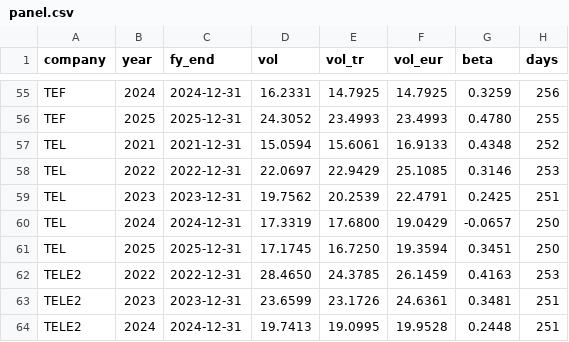
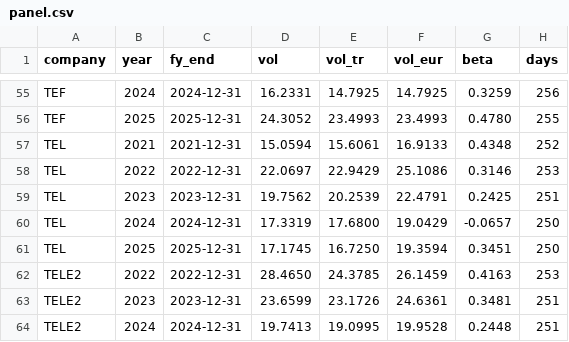
Before and after one commit to singurigayathri/A1-Telekom-Austria-Group, a CSV file: data/panel.csv, drawn as a sheet; only a part is shown, gaps mark what is left out; the diff covers the shown part only; the diff names each change by its address in the sheet, - before the commit and + after, or states it on an @@ line.

```diff
--- a/data/panel.csv
+++ b/data/panel.csv
-F58 (vol_eur): 25.1085
+F58 (vol_eur): 25.1086
```
Also changed, not shown: 17 edited cells elsewhere in this file, 3 other files.
